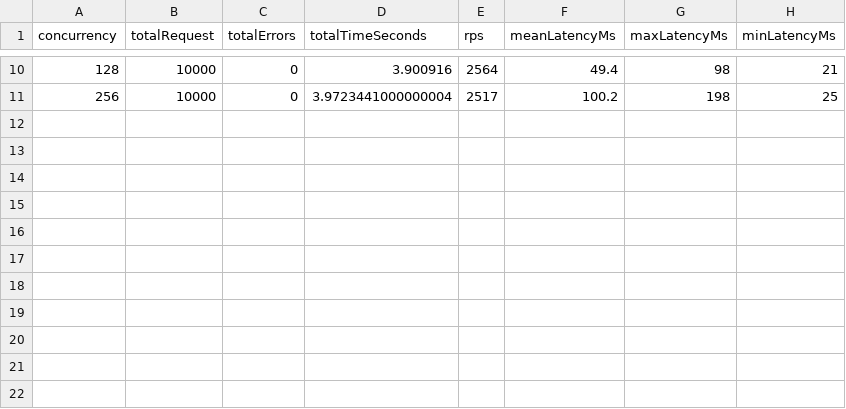
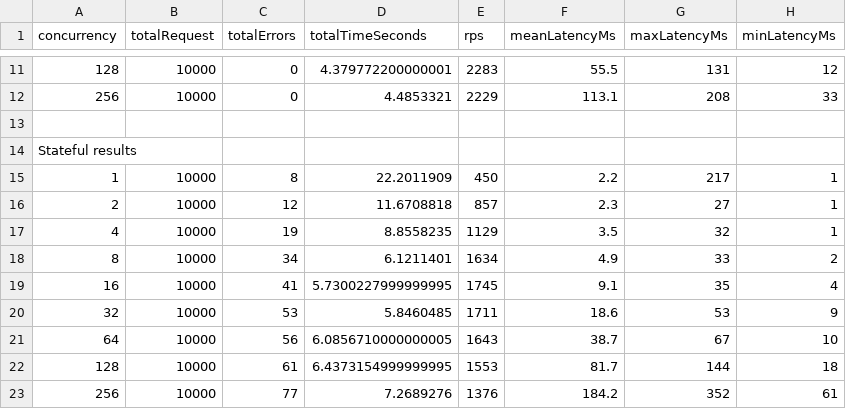
Before and after one commit to luco5826/group03-jwticket, a CSV file: benchmark/result.csv, drawn as a sheet; only a part is shown, gaps mark what is left out; the diff covers the shown part only.

Commit message:
Created plot for stateful server
Randomized token
Updated benchmark values

```diff
--- a/benchmark/result.csv
+++ b/benchmark/result.csv
@@ -10,2 +11,13 @@ concurrency,totalRequest,totalErrors,totalTimeSeconds,rps,meanLatencyMs,maxLaten
-128,10000,0,3.900916, 2564,49.4,98,21
-256,10000,0,3.9723441000000004, 2517,100.2,198,25
+128, 10000, 0, 4.379772200000001, 2283, 55.5, 131, 12
+256, 10000, 0, 4.4853321, 2229, 113.1, 208, 33
+
+Stateful results
+1, 10000, 8, 22.2011909, 450, 2.2, 217, 1
+2, 10000, 12, 11.6708818, 857, 2.3, 27, 1
+4, 10000, 19, 8.8558235, 1129, 3.5, 32, 1
+8, 10000, 34, 6.1211401, 1634, 4.9, 33, 2
+16, 10000, 41, 5.7300227999999995, 1745, 9.1, 35, 4
+32, 10000, 53, 5.8460485, 1711, 18.6, 53, 9
+64, 10000, 56, 6.0856710000000005, 1643, 38.7, 67, 10
+128, 10000, 61, 6.4373154999999995, 1553, 81.7, 144, 18
+256, 10000, 77, 7.2689276, 1376, 184.2, 352, 61
```
Also changed, not shown: 1 added row and 30 edited cells elsewhere in this file, 8 other files.
